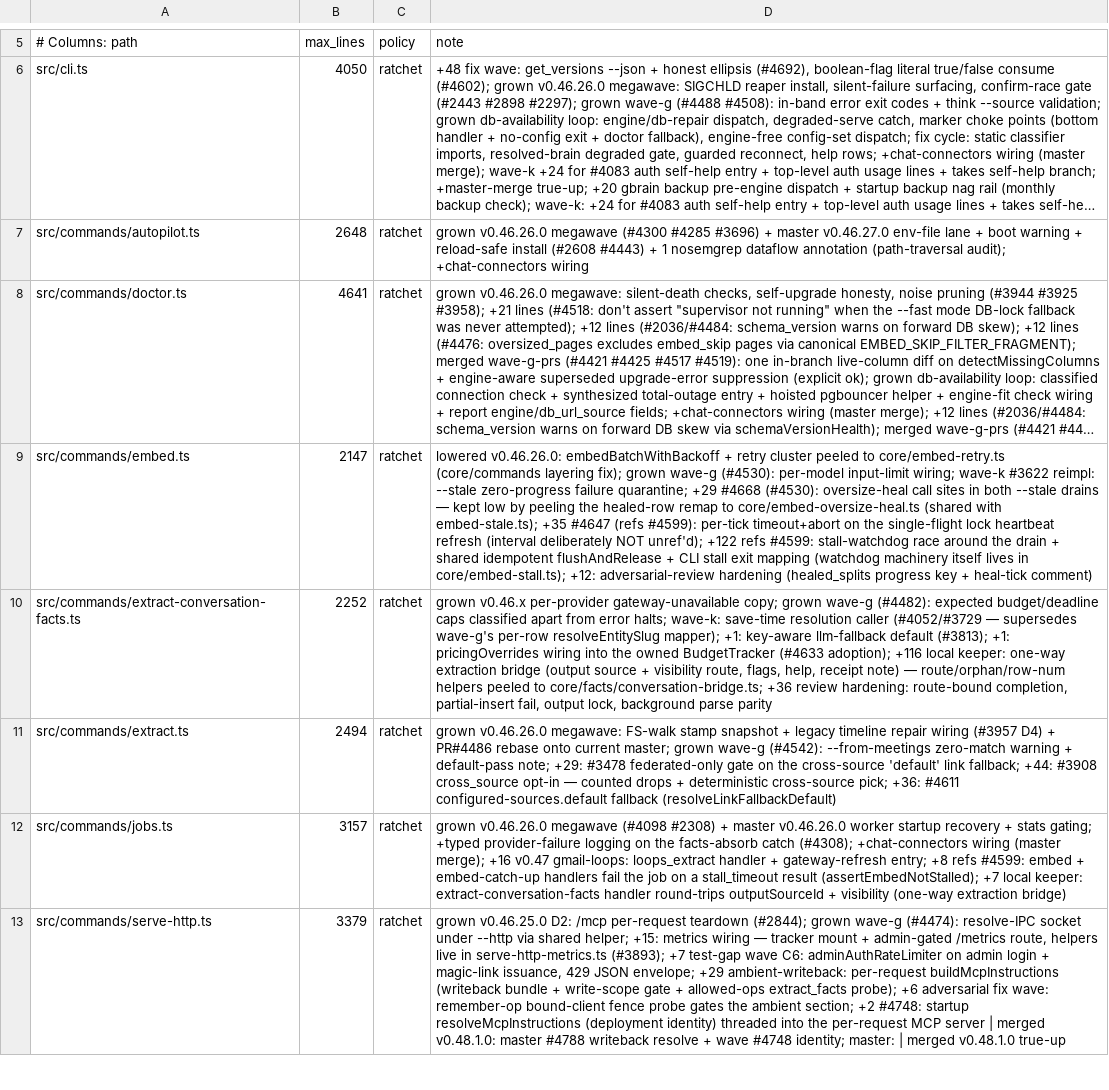
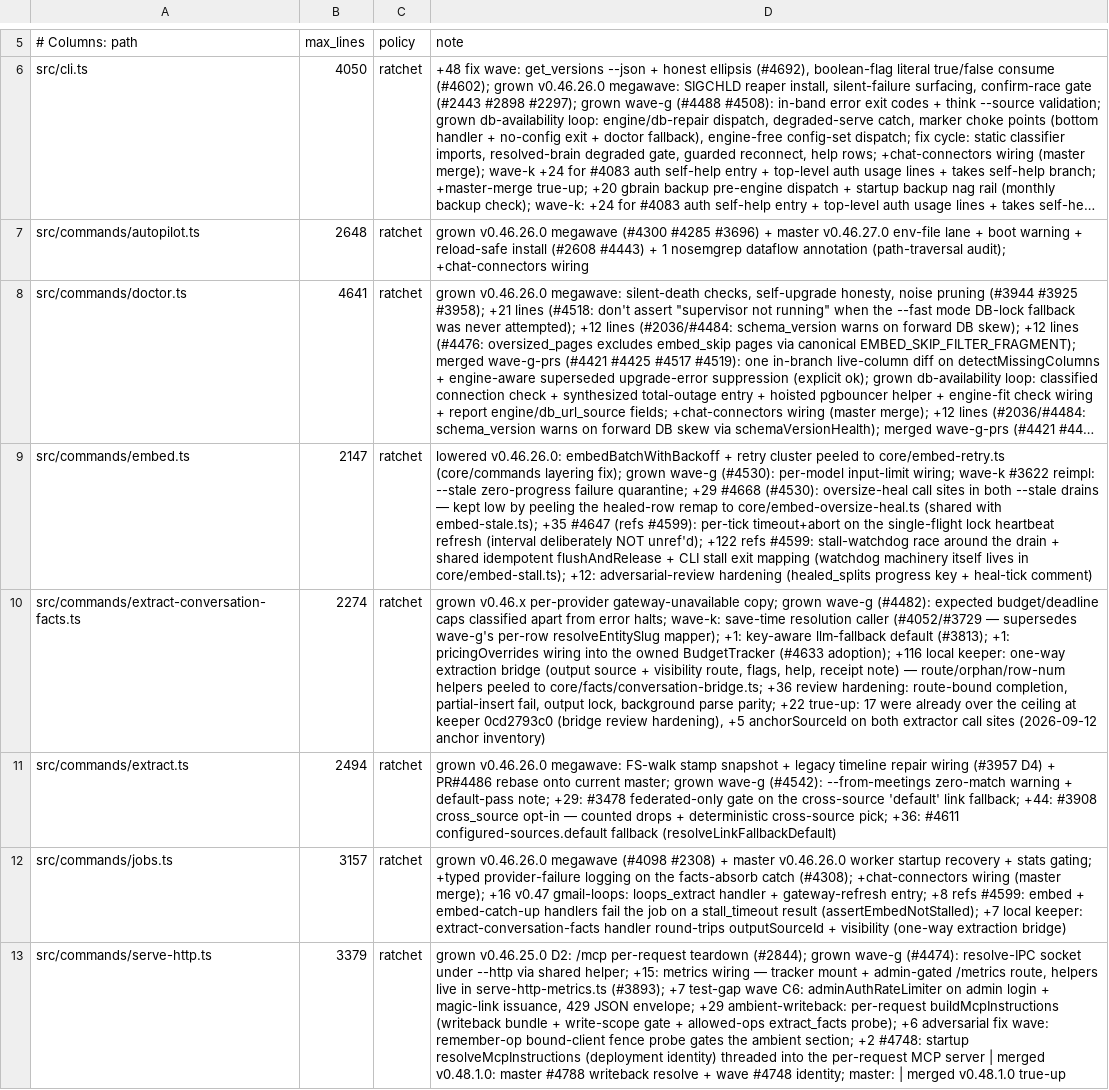
Before and after one commit to Walliiee/gbrain, a TSV file: scripts/module-size-limits.tsv, drawn as a sheet; only a part is shown, gaps mark what is left out; long unchanged cells end in …; the diff covers the shown part only; the diff names each change by its address in the sheet, - before the commit and + after, or states it on an @@ line.

Commit message:
local keeper: facts extractor sees a bounded source-local anchor inventory
Root cause (agent-runs/2026-09-12-subjectless-facts-recovery): the extractor
prompt never showed the model which anchor pages exist, so terse operational
claims came back entity:null and save-time resolution was never reached —
100% of the 1,973 NULL-entity facts in shared. Approved by Mike 2026-09-12.

New src/core/facts/anchor-inventory.ts loads live pages under
people/companies/agents/systems/projects/entities/products for ONE source
(the source the rows are written to), excluding deleted/private/archived,
capped at 200, slugs validated, titles sanitized (charset, 48 chars, 5
words, no parens) or dropped, 5-min per-source cache. Rendered as a DATA
block after the operator appendix; rules keep unknown/ambiguous/multi-
subject/first-name subjects null and never force the nearest anchor.

Wired via ExtractInput.anchorSourceId at both call sites:
extract-conversation-facts (route.outputSourceId — bridged runs use the
OUTPUT source) and the facts backstop (ctx.sourceId). Empty inventory,
kill-switch facts.extraction_anchor_inventory=false, no engine, or SQL
failure leave the prompt byte-identical to before; chat_unavailable pays
no query.

Tests: test/facts-extract-anchor-inventory.test.ts (22) — nonempty, empty/
missing/disabled/failing, source boundary, ambiguous/null, malicious names,
cap. Facts+resolver area 622 pass / 0 fail. typecheck exit 0.
Rollback: revert this commit, or flip the config key.

```diff
--- a/scripts/module-size-limits.tsv
+++ b/scripts/module-size-limits.tsv
-B10 (max_lines): 2252
+B10 (max_lines): 2274
-D10 (note): …background parse parity
+D10 (note): …background parse parity; +22 true-up: 17 were already over the ceiling at keeper 0cd2793c0 (bridge review hardening), +5 anchorSourceId on both extractor call sites (2026-09-12 anchor inventory)
```
Also changed, not shown: 2 edited cells elsewhere in this file, 6 other files.
